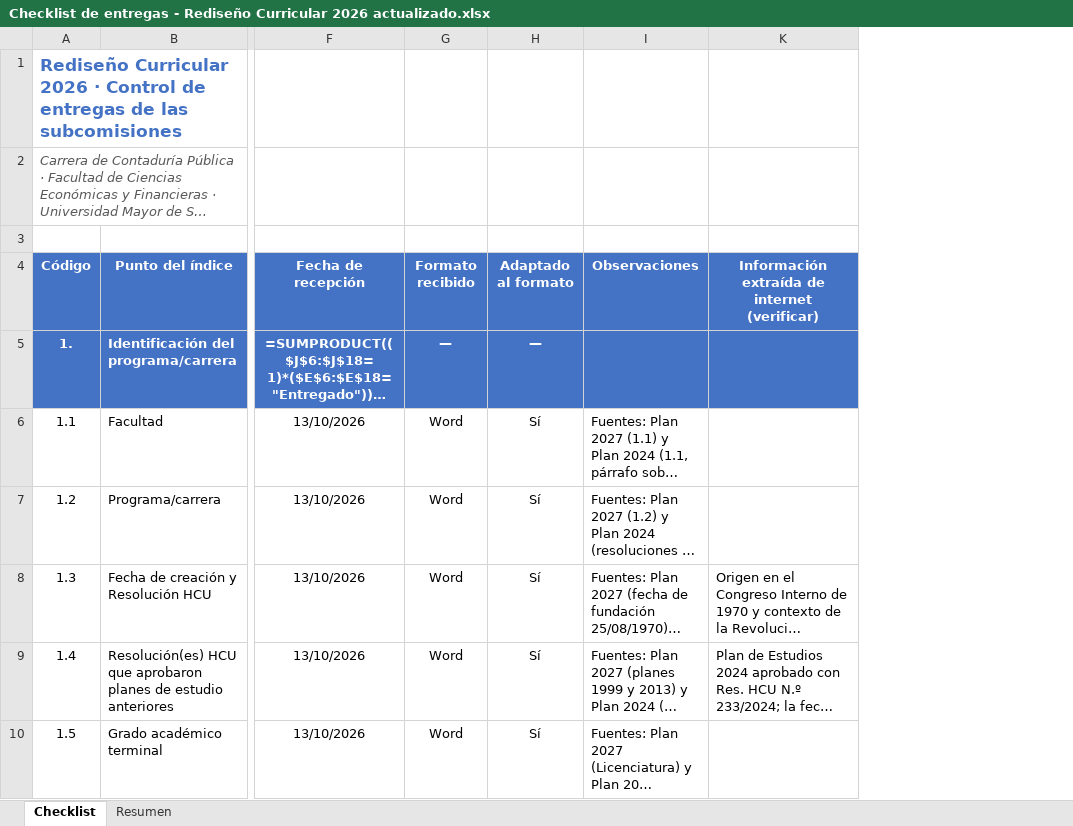
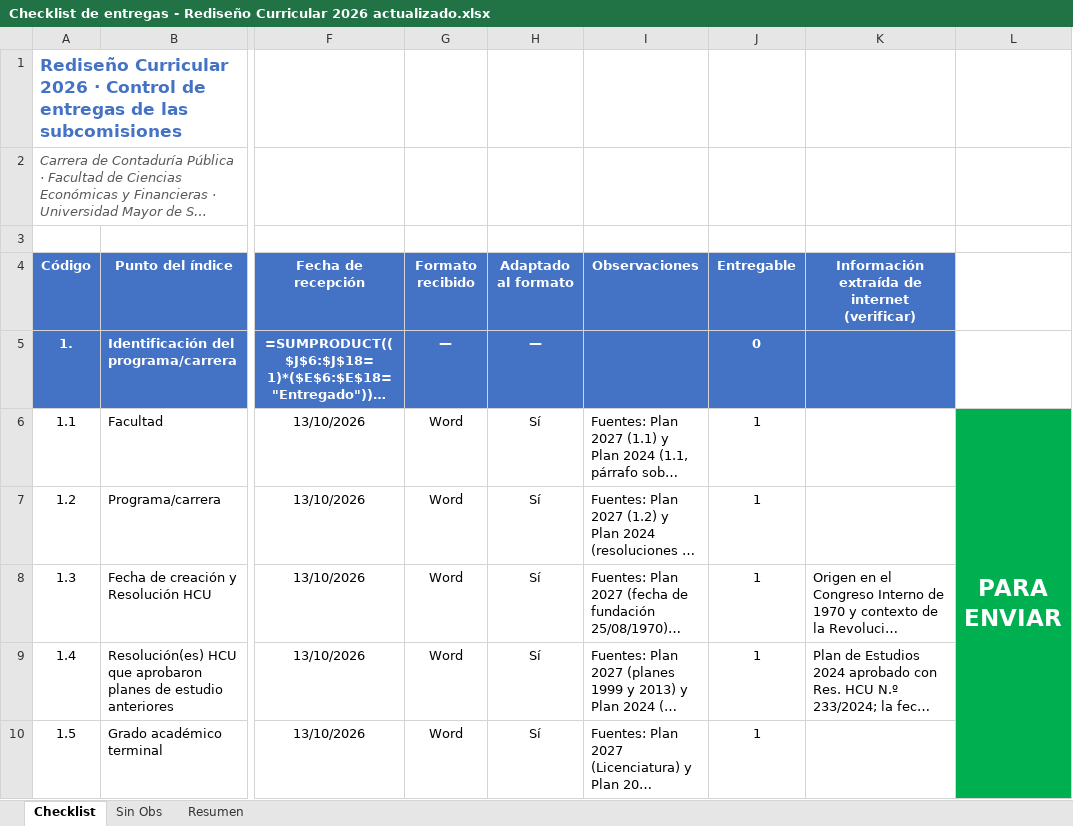
Before and after one commit to robertoramos11/prueba-claude, an Excel workbook: rediseno_2026/Checklist de entregas - Rediseño Curricular 2026 actualizado.xlsx, sheet Checklist, drawn as a sheet; only a part is shown, gaps mark what is left out; long unchanged cells end in …; values as stored, in another font and other column widths than the file's, no borders; formulas without a stored value are shown as written; conditional formats not drawn; the diff covers the shown part only; the diff names each change by its address in the sheet, - before the commit and + after, or states it on an @@ line.

```diff
--- a/rediseno_2026/Checklist de entregas - Rediseño Curricular 2026 actualizado.xlsx (sheet Checklist)
+++ b/rediseno_2026/Checklist de entregas - Rediseño Curricular 2026 actualizado.xlsx (sheet Checklist)
+sheet tab: Sin Obs
@@ column J (Entregable) unhidden, rows 5-10: 0 | 1 | 1 | 1 | 1 | 1 @@
+column L, row 6: PARA ENVIAR
```
Also changed, not shown: 2 added rows and 62 edited cells elsewhere in this sheet, sheet Resumen.
